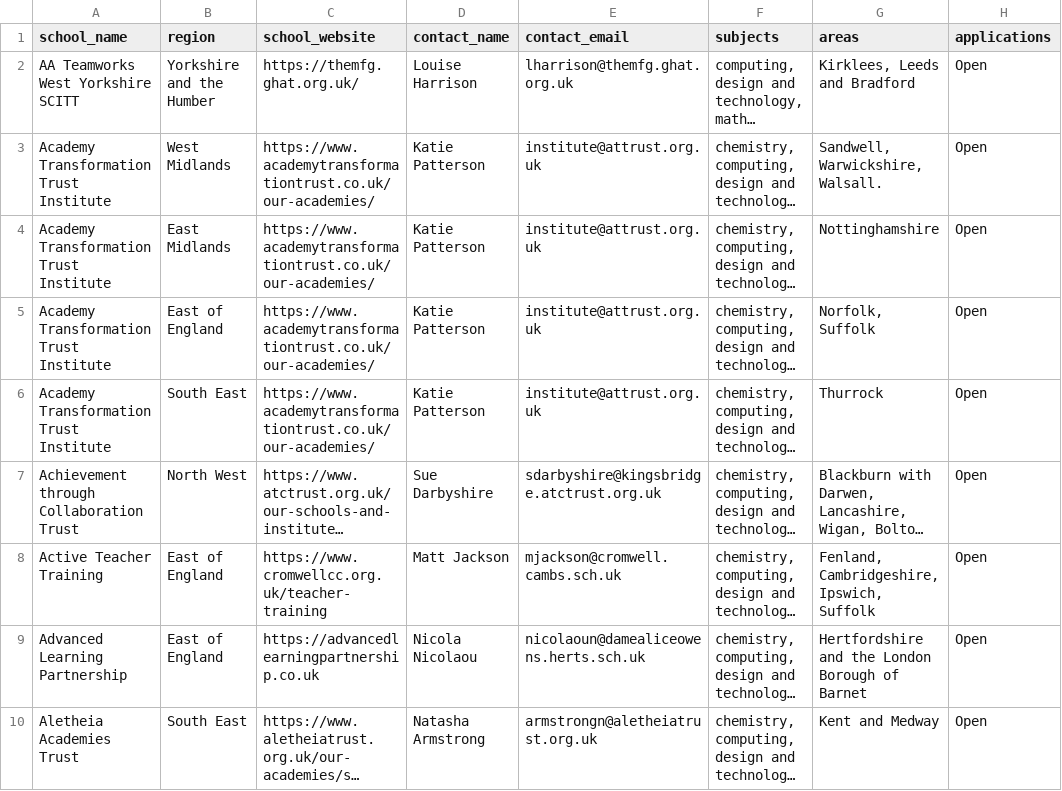
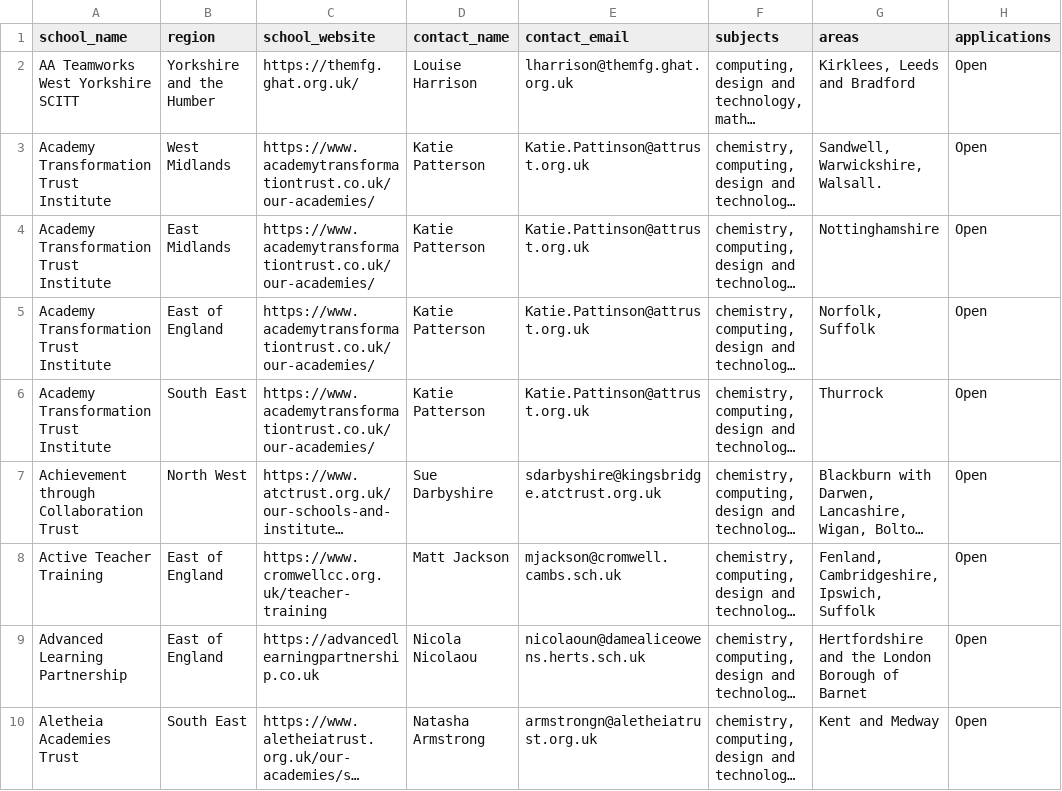
Before and after one commit to DFE-Digital/get-into-teaching-app, a CSV file: lib/tasks/support/internship_providers.csv, drawn as a sheet; only a part is shown; long unchanged cells end in …; the diff covers the shown part only; the diff names each change by its address in the sheet, - before the commit and + after, or states it on an @@ line.

```diff
--- a/lib/tasks/support/internship_providers.csv
+++ b/lib/tasks/support/internship_providers.csv
-E3:E6 (contact_email): institute@attrust.org.uk
+E3:E6 (contact_email): Katie.Pattinson@attrust.org.uk
```
Also changed, not shown: 14 edited cells elsewhere in this file, 1 other file.
